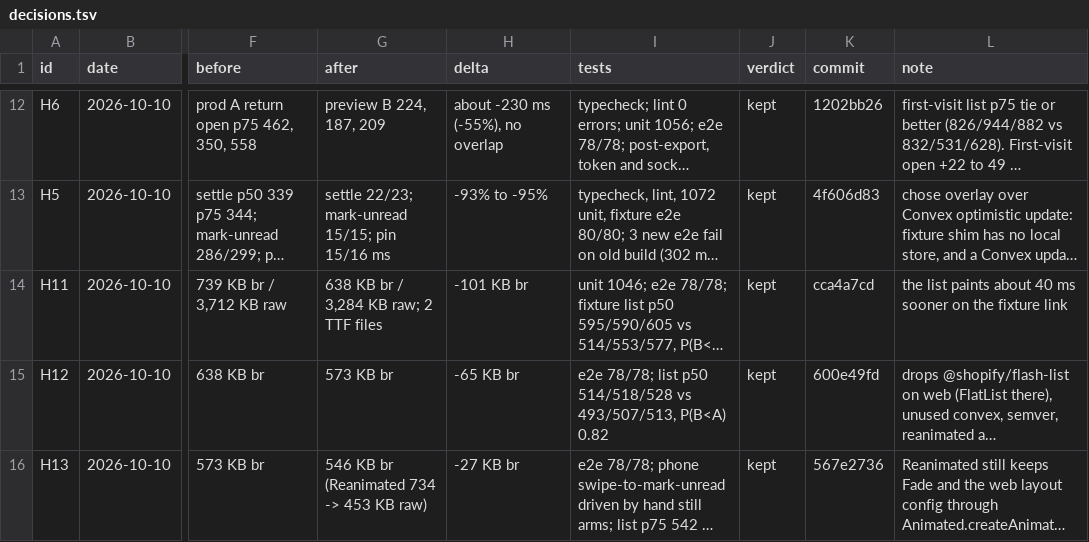
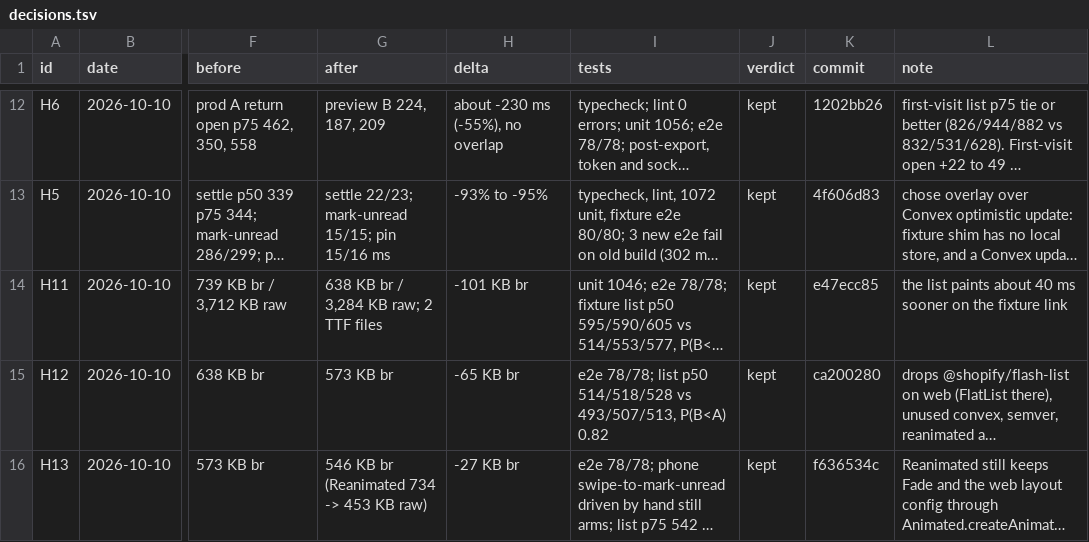
Before and after one commit to mimen/master-db, a TSV file: apps/imsg/docs/hillclimb/decisions.tsv, drawn as a sheet; only a part is shown, gaps mark what is left out; long unchanged cells end in …; the diff covers the shown part only; the diff names each change by its address in the sheet, - before the commit and + after, or states it on an @@ line.

```diff
--- a/apps/imsg/docs/hillclimb/decisions.tsv
+++ b/apps/imsg/docs/hillclimb/decisions.tsv
-K14 (commit): cca4a7cd
+K14 (commit): e47ecc85
-K15 (commit): 600e49fd
+K15 (commit): ca200280
-K16 (commit): 567e2736
+K16 (commit): f636534c
```
Also changed, not shown: 1 added row and 2 edited cells elsewhere in this file, 1 other file.
